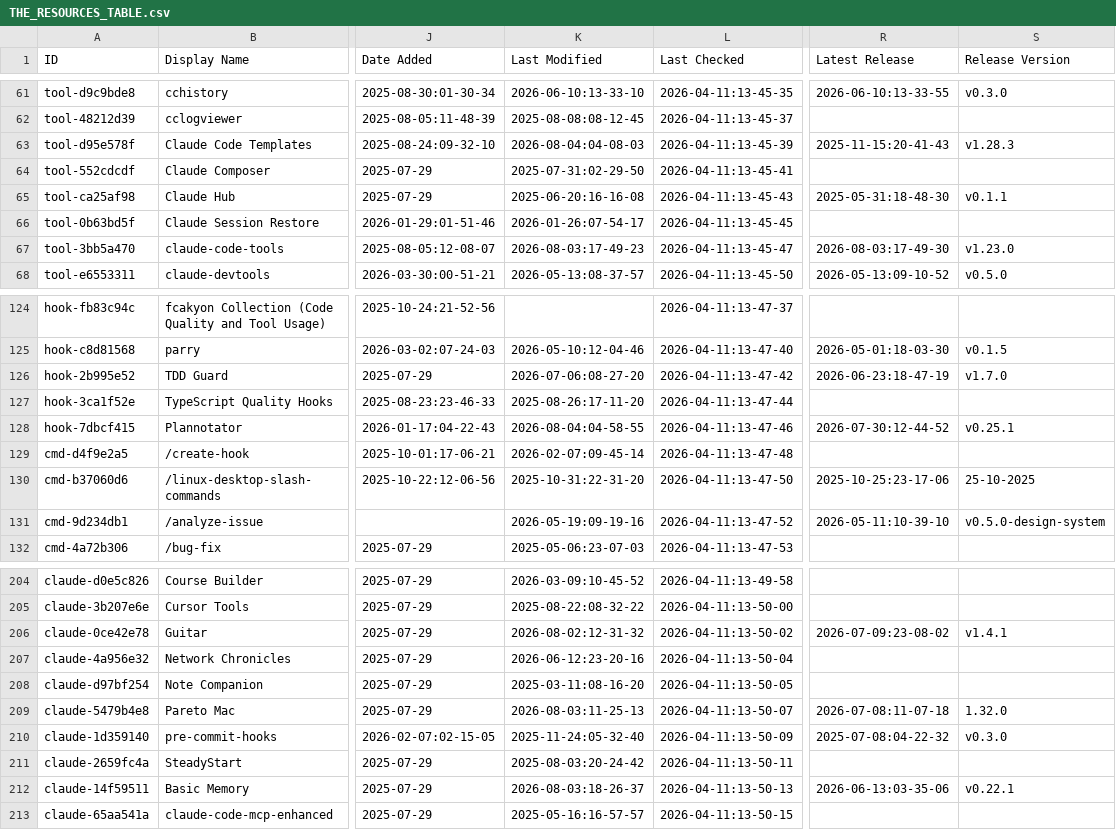
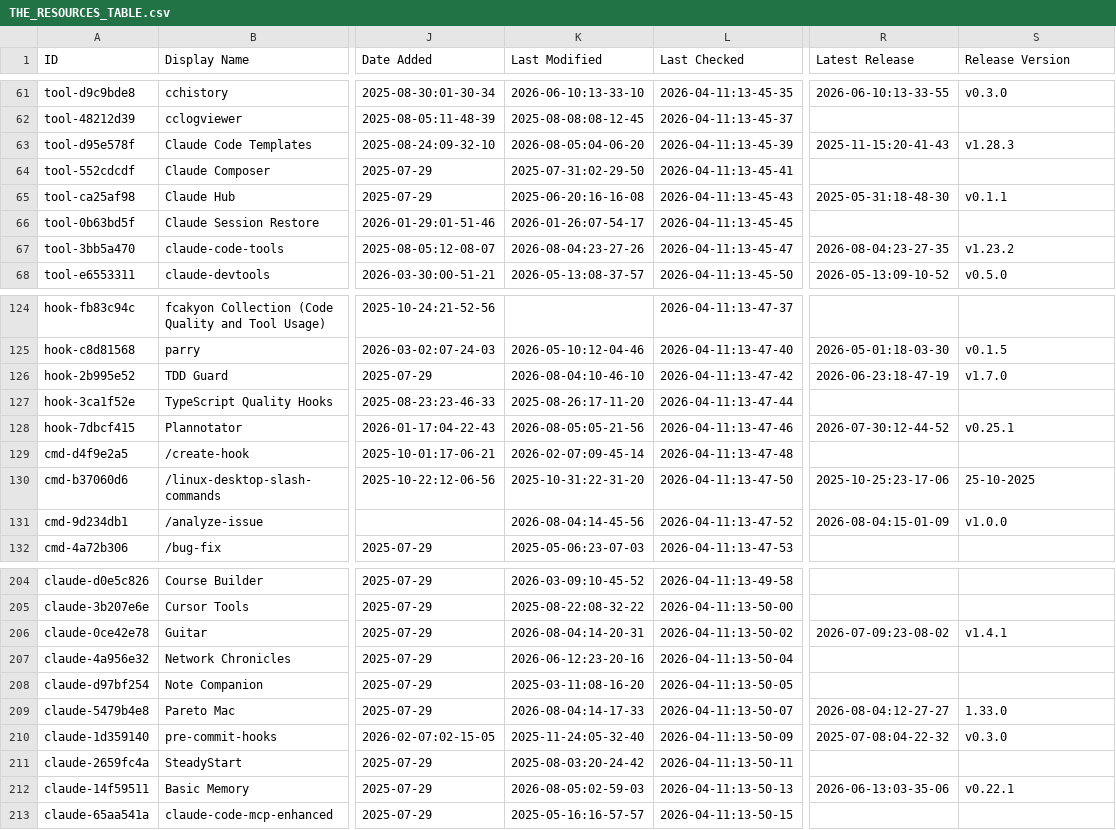
Before and after one commit to ats-kinoshita-iso/awesome-claude-code, a CSV file: THE_RESOURCES_TABLE.csv, drawn as a sheet; only a part is shown, gaps mark what is left out; the diff covers the shown part only; the diff names each change by its address in the sheet, - before the commit and + after, or states it on an @@ line.

```diff
--- a/THE_RESOURCES_TABLE.csv
+++ b/THE_RESOURCES_TABLE.csv
-K63 (Last Modified): 2026-08-04:04-08-03
+K63 (Last Modified): 2026-08-05:04-06-20
-K67 (Last Modified): 2026-08-03:17-49-23
+K67 (Last Modified): 2026-08-04:23-27-26
-R67 (Latest Release): 2026-08-03:17-49-30
+R67 (Latest Release): 2026-08-04:23-27-35
-S67 (Release Version): v1.23.0
+S67 (Release Version): v1.23.2
-K126 (Last Modified): 2026-07-06:08-27-20
+K126 (Last Modified): 2026-08-04:10-46-10
-K128 (Last Modified): 2026-08-04:04-58-55
+K128 (Last Modified): 2026-08-05:05-21-56
-K131 (Last Modified): 2026-05-19:09-19-16
+K131 (Last Modified): 2026-08-04:14-45-56
-R131 (Latest Release): 2026-05-11:10-39-10
+R131 (Latest Release): 2026-08-04:15-01-09
-S131 (Release Version): v0.5.0-design-system
+S131 (Release Version): v1.0.0
-K206 (Last Modified): 2026-08-02:12-31-32
+K206 (Last Modified): 2026-08-04:14-20-31
-K209 (Last Modified): 2026-08-03:11-25-13
+K209 (Last Modified): 2026-08-04:14-17-33
-R209 (Latest Release): 2026-07-08:11-07-18
+R209 (Latest Release): 2026-08-04:12-27-27
-S209 (Release Version): 1.32.0
+S209 (Release Version): 1.33.0
-K212 (Last Modified): 2026-08-03:18-26-37
+K212 (Last Modified): 2026-08-05:02-59-03
```
Also changed, not shown: 40 edited cells elsewhere in this file.
